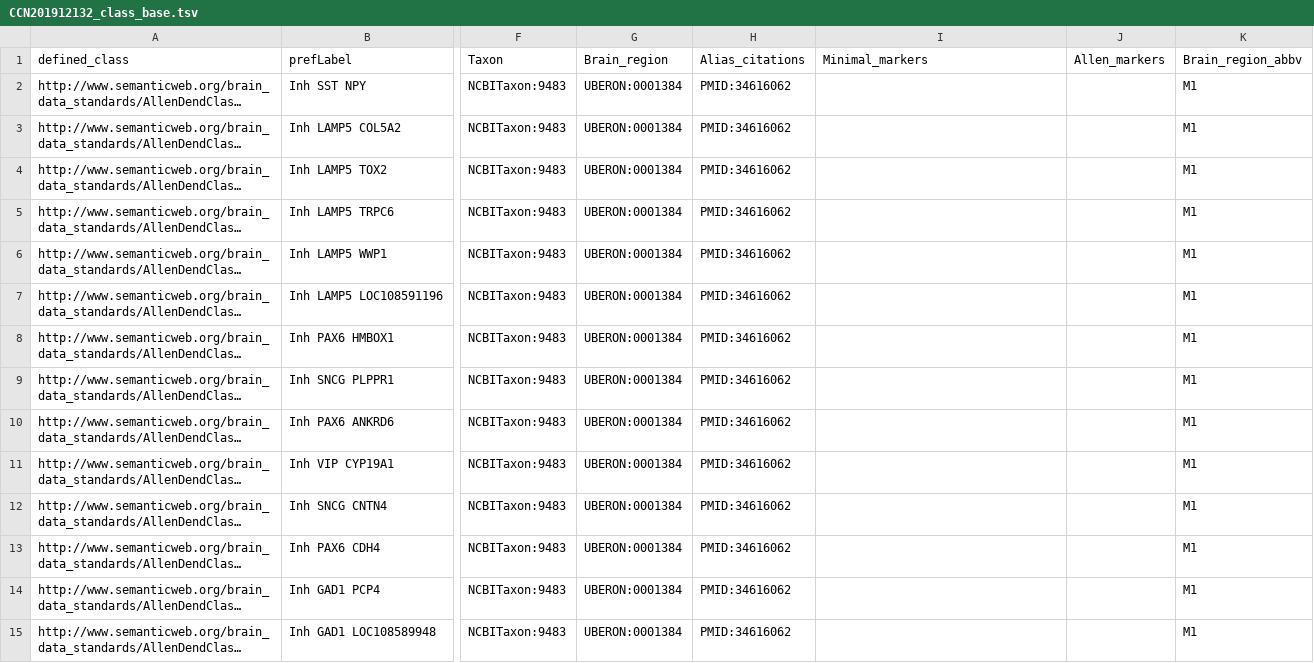
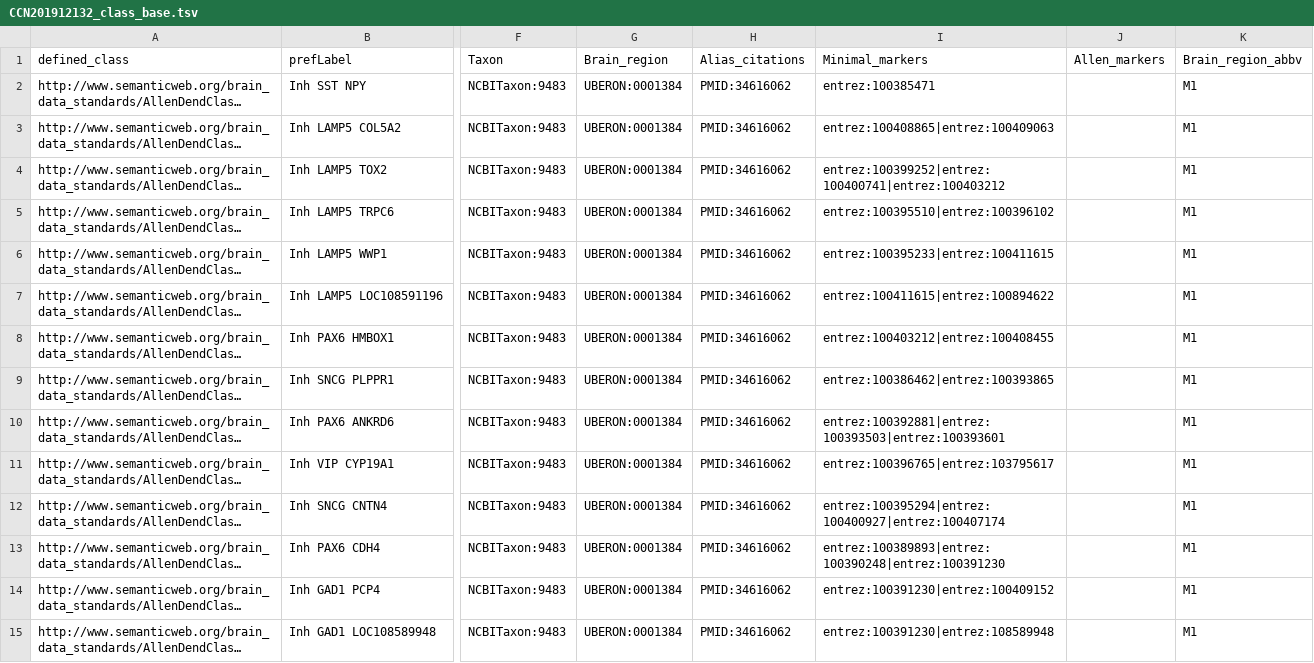
Before and after one commit to obophenotype/brain_data_standards_ontologies, a TSV file: src/patterns/data/default/CCN201912132_class_base.tsv, drawn as a sheet; only a part is shown, gaps mark what is left out; long unchanged cells end in …; the diff covers the shown part only; the diff names each change by its address in the sheet, - before the commit and + after, or states it on an @@ line.

Commit message:
marmoser entrez markers

```diff
--- a/src/patterns/data/default/CCN201912132_class_base.tsv
+++ b/src/patterns/data/default/CCN201912132_class_base.tsv
-I2 (Minimal_markers): (empty)
+I2 (Minimal_markers): entrez:100385471
-I3 (Minimal_markers): (empty)
+I3 (Minimal_markers): entrez:100408865|entrez:100409063
-I4 (Minimal_markers): (empty)
+I4 (Minimal_markers): entrez:100399252|entrez:100400741|entrez:100403212
-I5 (Minimal_markers): (empty)
+I5 (Minimal_markers): entrez:100395510|entrez:100396102
-I6 (Minimal_markers): (empty)
+I6 (Minimal_markers): entrez:100395233|entrez:100411615
-I7 (Minimal_markers): (empty)
+I7 (Minimal_markers): entrez:100411615|entrez:100894622
-I8 (Minimal_markers): (empty)
+I8 (Minimal_markers): entrez:100403212|entrez:100408455
-I9 (Minimal_markers): (empty)
+I9 (Minimal_markers): entrez:100386462|entrez:100393865
-I10 (Minimal_markers): (empty)
+I10 (Minimal_markers): entrez:100392881|entrez:100393503|entrez:100393601
-I11 (Minimal_markers): (empty)
+I11 (Minimal_markers): entrez:100396765|entrez:103795617
-I12 (Minimal_markers): (empty)
+I12 (Minimal_markers): entrez:100395294|entrez:100400927|entrez:100407174
-I13 (Minimal_markers): (empty)
+I13 (Minimal_markers): entrez:100389893|entrez:100390248|entrez:100391230
-I14 (Minimal_markers): (empty)
+I14 (Minimal_markers): entrez:100391230|entrez:100409152
-I15 (Minimal_markers): (empty)
+I15 (Minimal_markers): entrez:100391230|entrez:108589948
```
Also changed, not shown: 91 edited cells elsewhere in this file.
